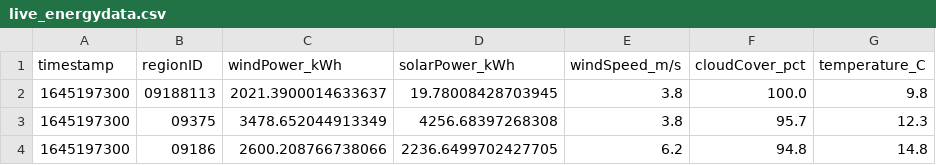
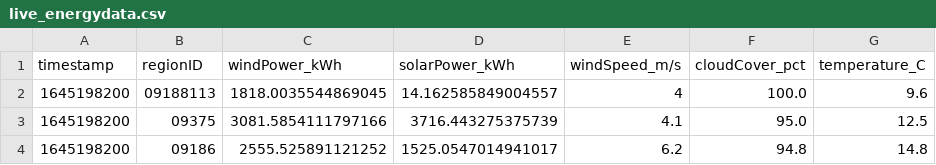
Before and after one commit to PatrycjaO/PortfolioRedshift, a CSV file: monitor_data/live_energydata.csv, drawn as a sheet.

```diff
--- a/monitor_data/live_energydata.csv
+++ b/monitor_data/live_energydata.csv
@@ -1,4 +1,4 @@
 timestamp,regionID,windPower_kWh,solarPower_kWh,windSpeed_m/s,cloudCover_pct,temperature_C
-1645197300,09188113,2021.3900014633637,19.78008428703945,3.8,100.0,9.8
-1645197300,09375,3478.652044913349,4256.68397268308,3.8,95.7,12.3
-1645197300,09186,2600.208766738066,2236.6499702427705,6.2,94.8,14.8
+1645198200,09188113,1818.0035544869045,14.162585849004557,4,100.0,9.6
+1645198200,09375,3081.5854111797166,3716.443275375739,4.1,95.0,12.5
+1645198200,09186,2555.525891121252,1525.0547014941017,6.2,94.8,14.8
```
Also changed, not shown: 5 other files.
